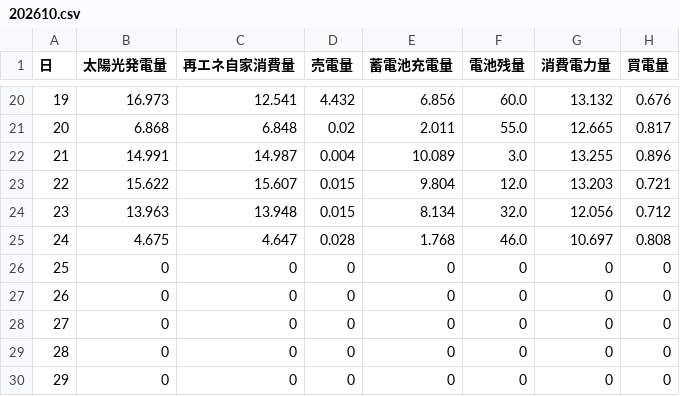
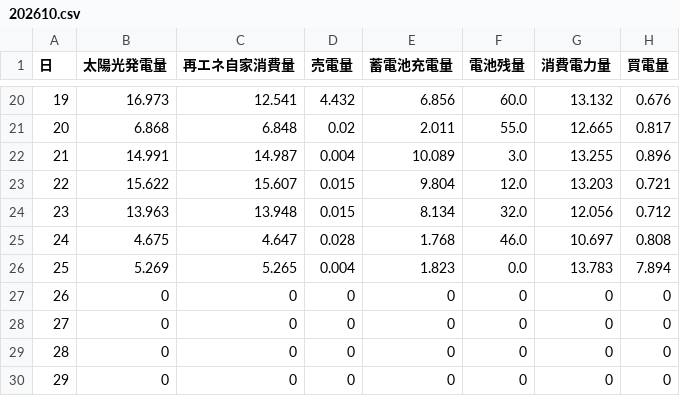
Before and after one commit to Art-and-Science-Lab/Art-and-Science-Lab.github.io, a CSV file: data/HomeEnergy/Month/202610.csv, drawn as a sheet; only a part is shown, gaps mark what is left out.

Commit message:
Update HomeEnergy data

```diff
--- a/data/HomeEnergy/Month/202610.csv
+++ b/data/HomeEnergy/Month/202610.csv
@@ -25,3 +25,3 @@
 24,4.675,4.647,0.028,1.768,46.0,10.697,0.808
-25,0,0,0,0,0,0,0
+25,5.269,5.265,0.004,1.823,0.0,13.783,7.894
 26,0,0,0,0,0,0,0
```
Also changed, not shown: data/HomeEnergy/Year/2026.csv, 1 other file.
